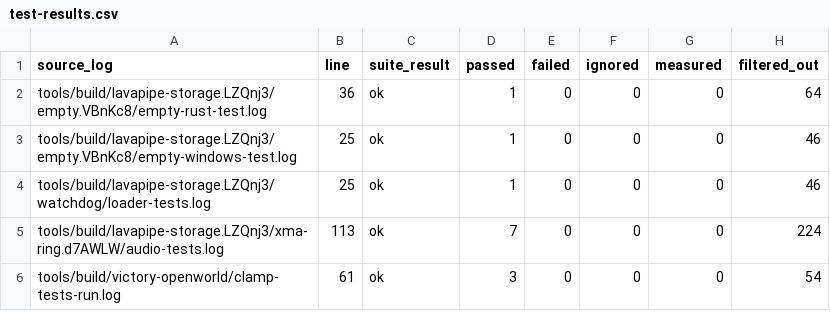
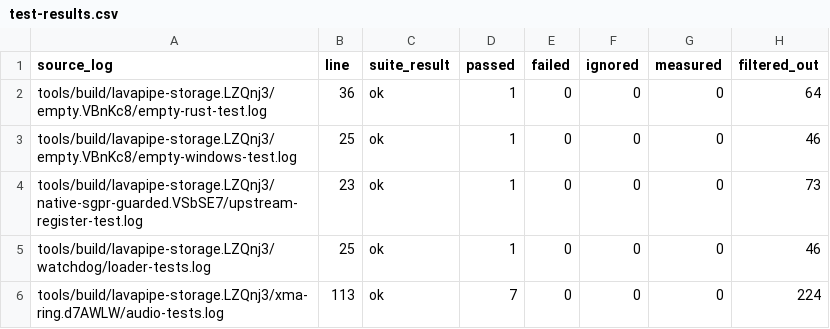
Before and after one commit to gmankab/gta6-wiki, a CSV file: data/test-results.csv, drawn as a sheet; only a part is shown; the shorter side is filled out with more unchanged rows.

```diff
--- a/data/test-results.csv
+++ b/data/test-results.csv
@@ -3,2 +3,3 @@ tools/build/lavapipe-storage.LZQnj3/empty.VBnKc8/empty-rust-test.log,36,ok,1,0,0
 tools/build/lavapipe-storage.LZQnj3/empty.VBnKc8/empty-windows-test.log,25,ok,1,0,0,0,46
+tools/build/lavapipe-storage.LZQnj3/native-sgpr-guarded.VSbSE7/upstream-register-test.log,23,ok,1,0,0,0,73
 tools/build/lavapipe-storage.LZQnj3/watchdog/loader-tests.log,25,ok,1,0,0,0,46
```
Also changed, not shown: data/branches.csv, data/gtahub-branches.csv, 4 other files.
